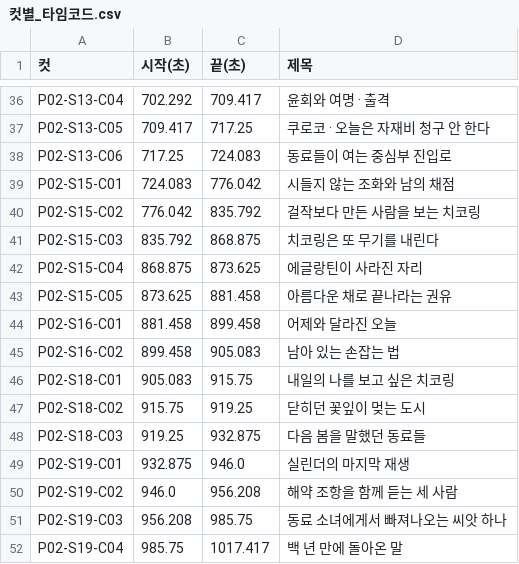
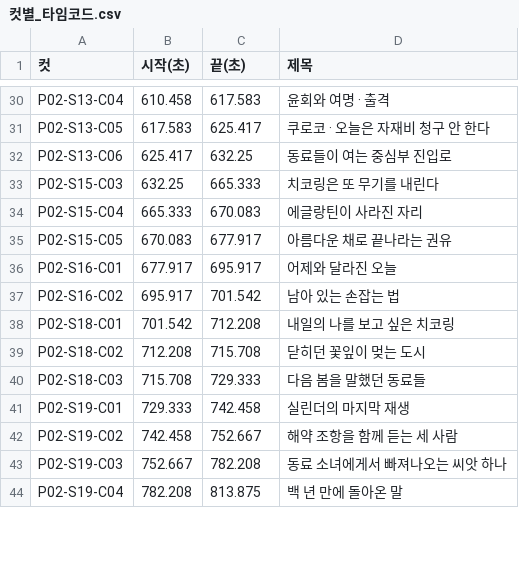
Before and after one commit to jmlee1-eng/nns-storyboard-viewer, a CSV file: video/part2/컷별_타임코드.csv, drawn as a sheet; only a part is shown, gaps mark what is left out; removed rows and columns are numbered as before the commit, all else as after; the diff covers the shown part only; the diff names each change by its address in the sheet, - before the commit and + after, or states it on an @@ line.

```diff
--- a/video/part2/컷별_타임코드.csv
+++ b/video/part2/컷별_타임코드.csv
-B30 (시작(초)): 702.292
+B30 (시작(초)): 610.458
-C30 (끝(초)): 709.417
+C30 (끝(초)): 617.583
-B31 (시작(초)): 709.417
+B31 (시작(초)): 617.583
-C31 (끝(초)): 717.25
+C31 (끝(초)): 625.417
-B32 (시작(초)): 717.25
+B32 (시작(초)): 625.417
-C32 (끝(초)): 724.083
+C32 (끝(초)): 632.25
-row 39: P02-S15-C01 | 724.083 | 776.042 | 시들지 않는 조화와 남의 채점
-row 40: P02-S15-C02 | 776.042 | 835.792 | 걸작보다 만든 사람을 보는 치코링
-B33 (시작(초)): 835.792
+B33 (시작(초)): 632.25
-C33 (끝(초)): 868.875
+C33 (끝(초)): 665.333
-B34 (시작(초)): 868.875
+B34 (시작(초)): 665.333
-C34 (끝(초)): 873.625
+C34 (끝(초)): 670.083
-B35 (시작(초)): 873.625
+B35 (시작(초)): 670.083
-C35 (끝(초)): 881.458
+C35 (끝(초)): 677.917
-B36 (시작(초)): 881.458
+B36 (시작(초)): 677.917
-C36 (끝(초)): 899.458
+C36 (끝(초)): 695.917
-B37 (시작(초)): 899.458
+B37 (시작(초)): 695.917
-C37 (끝(초)): 905.083
+C37 (끝(초)): 701.542
-B38 (시작(초)): 905.083
+B38 (시작(초)): 701.542
-C38 (끝(초)): 915.75
+C38 (끝(초)): 712.208
-B39 (시작(초)): 915.75
+B39 (시작(초)): 712.208
-C39 (끝(초)): 919.25
+C39 (끝(초)): 715.708
-B40 (시작(초)): 919.25
+B40 (시작(초)): 715.708
-C40 (끝(초)): 932.875
+C40 (끝(초)): 729.333
-B41 (시작(초)): 932.875
+B41 (시작(초)): 729.333
-C41 (끝(초)): 946.0
+C41 (끝(초)): 742.458
-B42 (시작(초)): 946.0
+B42 (시작(초)): 742.458
-C42 (끝(초)): 956.208
+C42 (끝(초)): 752.667
-B43 (시작(초)): 956.208
+B43 (시작(초)): 752.667
-C43 (끝(초)): 985.75
+C43 (끝(초)): 782.208
-B44 (시작(초)): 985.75
+B44 (시작(초)): 782.208
-C44 (끝(초)): 1017.417
+C44 (끝(초)): 813.875
```
Also changed, not shown: 1 added row, 6 removed rows and 100 edited cells elsewhere in this file, 31 other files.
